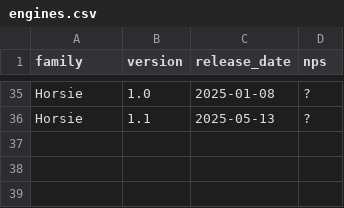
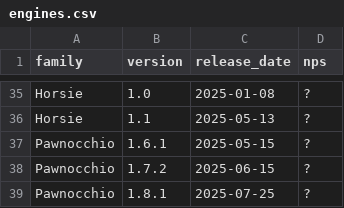
Before and after one commit to oilsoundsfunny/open-rank, a CSV file: engines.csv, drawn as a sheet; only a part is shown, gaps mark what is left out; the diff names each change by its address in the sheet, - before the commit and + after, or states it on an @@ line.

Commit message:
add pawnocchio

```diff
--- a/engines.csv
+++ b/engines.csv
+row 37: Pawnocchio | 1.6.1 | 2025-05-15 | ?
+row 38: Pawnocchio | 1.7.2 | 2025-06-15 | ?
+row 39: Pawnocchio | 1.8.1 | 2025-07-25 | ?
```
Also changed, not shown: 3 other files.
